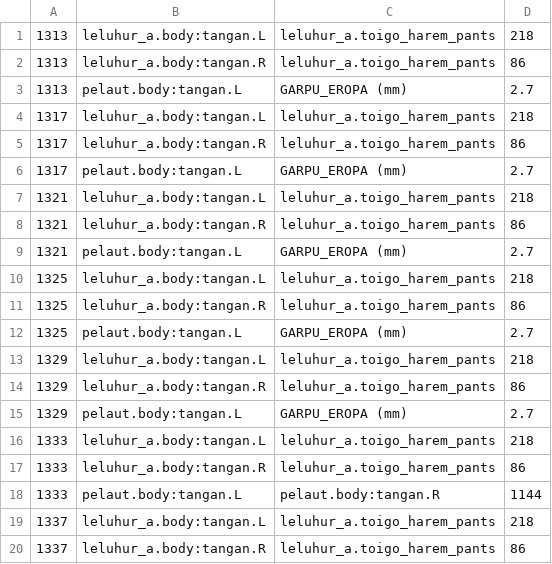
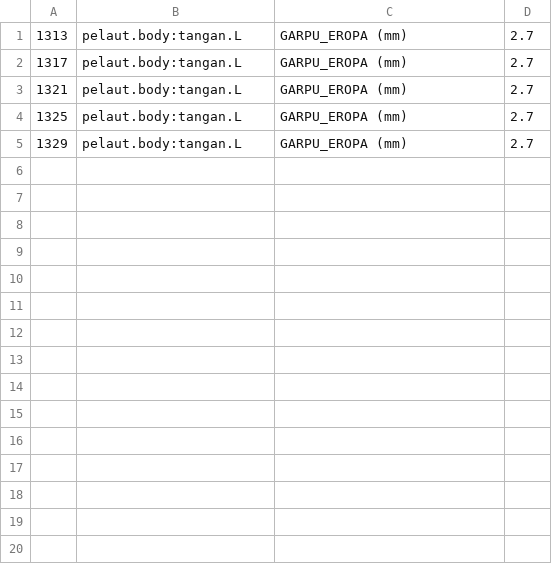
Before and after one commit to Musttt3/ai-agent-task, a TSV file: sejarah-garpu/shots/blend/24_tabrakan.tsv, drawn as a sheet; only a part is shown; the diff covers the shown part only; the diff names each change by its address in the sheet, - before the commit and + after, or states it on an @@ line.

```diff
--- a/sejarah-garpu/shots/blend/24_tabrakan.tsv
+++ b/sejarah-garpu/shots/blend/24_tabrakan.tsv
-row 1: 1313 | leluhur_a.body:tangan.L | leluhur_a.toigo_harem_pants | 218
-row 2: 1313 | leluhur_a.body:tangan.R | leluhur_a.toigo_harem_pants | 86
-row 4: 1317 | leluhur_a.body:tangan.L | leluhur_a.toigo_harem_pants | 218
-row 5: 1317 | leluhur_a.body:tangan.R | leluhur_a.toigo_harem_pants | 86
-row 7: 1321 | leluhur_a.body:tangan.L | leluhur_a.toigo_harem_pants | 218
-row 8: 1321 | leluhur_a.body:tangan.R | leluhur_a.toigo_harem_pants | 86
-row 10: 1325 | leluhur_a.body:tangan.L | leluhur_a.toigo_harem_pants | 218
-row 11: 1325 | leluhur_a.body:tangan.R | leluhur_a.toigo_harem_pants | 86
-row 13: 1329 | leluhur_a.body:tangan.L | leluhur_a.toigo_harem_pants | 218
-row 14: 1329 | leluhur_a.body:tangan.R | leluhur_a.toigo_harem_pants | 86
-row 16: 1333 | leluhur_a.body:tangan.L | leluhur_a.toigo_harem_pants | 218
-row 17: 1333 | leluhur_a.body:tangan.R | leluhur_a.toigo_harem_pants | 86
-row 18: 1333 | pelaut.body:tangan.L | pelaut.body:tangan.R | 1144
-row 19: 1337 | leluhur_a.body:tangan.L | leluhur_a.toigo_harem_pants | 218
-row 20: 1337 | leluhur_a.body:tangan.R | leluhur_a.toigo_harem_pants | 86
```
Also changed, not shown: 16 removed rows elsewhere in this file, sejarah-garpu/shots/blend/04_tabrakan.tsv, sejarah-garpu/shots/blend/17_tabrakan.tsv, 19 other files.
